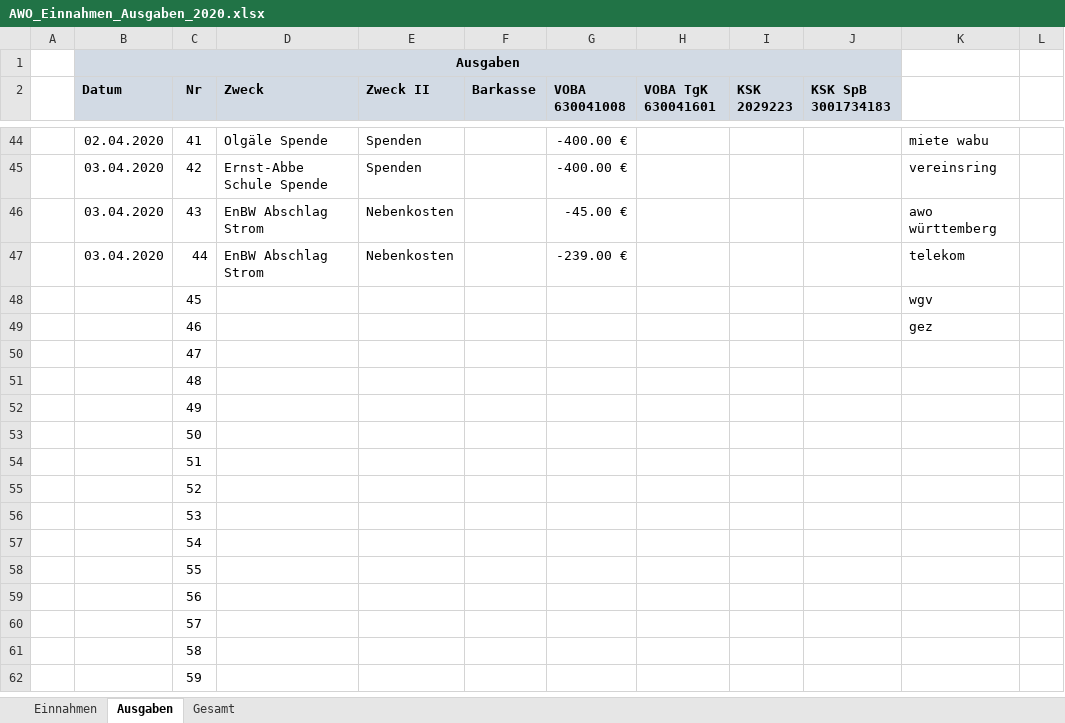
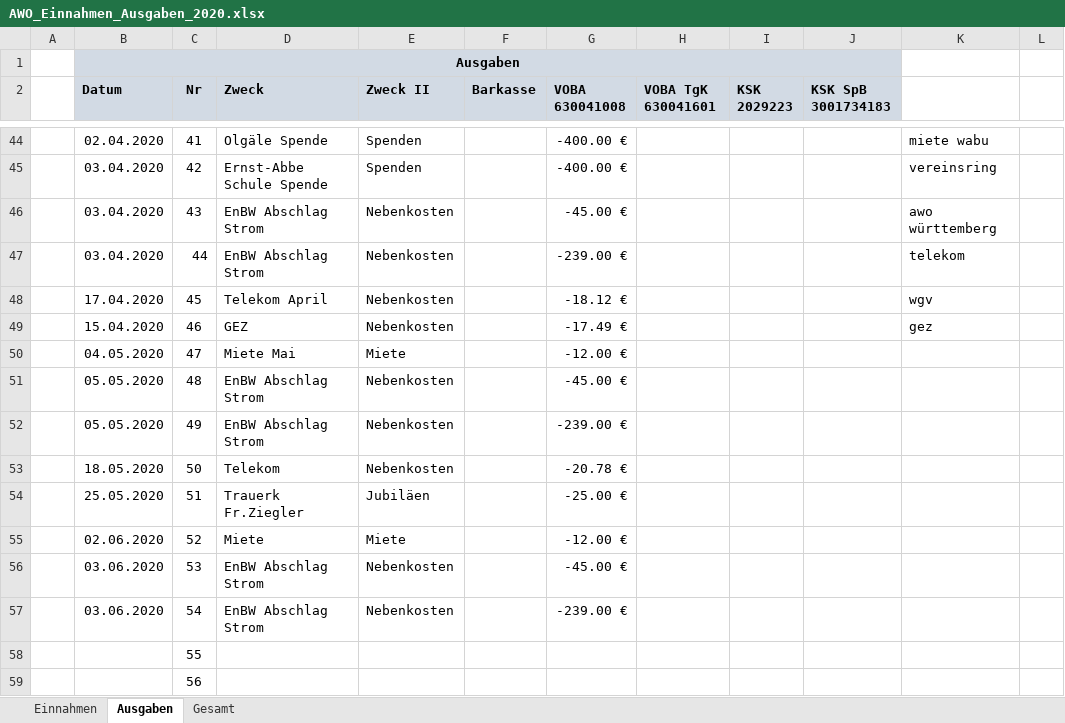
Before and after one commit to bwildner/AWO, an Excel workbook: AWO_Einnahmen_Ausgaben_2020.xlsx, sheet Ausgaben, drawn as a sheet; only a part is shown, gaps mark what is left out; the shorter side is filled out with more unchanged rows; values as stored, in another font and other column widths than the file's, no borders; conditional formats not drawn; the diff covers the shown part only; the diff names each change by its address in the sheet, - before the commit and + after, or states it on an @@ line.

```diff
--- a/AWO_Einnahmen_Ausgaben_2020.xlsx (sheet Ausgaben)
+++ b/AWO_Einnahmen_Ausgaben_2020.xlsx (sheet Ausgaben)
-B48 (Datum): (empty)
+B48 (Datum): 17.04.2020
-D48 (Zweck): (empty)
+D48 (Zweck): Telekom April
-E48:E49 (Zweck II): (empty)
+E48:E49 (Zweck II): Nebenkosten
-G48 (VOBA 630041008): (empty)
+G48 (VOBA 630041008): -18.12 €
-B49 (Datum): (empty)
+B49 (Datum): 15.04.2020
-D49 (Zweck): (empty)
+D49 (Zweck): GEZ
-G49 (VOBA 630041008): (empty)
+G49 (VOBA 630041008): -17.49 €
-B50 (Datum): (empty)
+B50 (Datum): 04.05.2020
-D50 (Zweck): (empty)
+D50 (Zweck): Miete Mai
-E50 (Zweck II): (empty)
+E50 (Zweck II): Miete
-G50 (VOBA 630041008): (empty)
+G50 (VOBA 630041008): -12.00 €
-B51:B52 (Datum): (empty)
+B51:B52 (Datum): 05.05.2020
-D51:D52 (Zweck): (empty)
+D51:D52 (Zweck): EnBW Abschlag Strom
-E51:E53 (Zweck II): (empty)
+E51:E53 (Zweck II): Nebenkosten
-G51 (VOBA 630041008): (empty)
+G51 (VOBA 630041008): -45.00 €
-G52 (VOBA 630041008): (empty)
+G52 (VOBA 630041008): -239.00 €
-B53 (Datum): (empty)
+B53 (Datum): 18.05.2020
-D53 (Zweck): (empty)
+D53 (Zweck): Telekom
-G53 (VOBA 630041008): (empty)
+G53 (VOBA 630041008): -20.78 €
-B54 (Datum): (empty)
+B54 (Datum): 25.05.2020
-D54 (Zweck): (empty)
+D54 (Zweck): Trauerk Fr.Ziegler
-E54 (Zweck II): (empty)
+E54 (Zweck II): Jubiläen
-G54 (VOBA 630041008): (empty)
+G54 (VOBA 630041008): -25.00 €
-B55 (Datum): (empty)
+B55 (Datum): 02.06.2020
-D55 (Zweck): (empty)
+D55 (Zweck): Miete
-E55 (Zweck II): (empty)
+E55 (Zweck II): Miete
-G55 (VOBA 630041008): (empty)
+G55 (VOBA 630041008): -12.00 €
-B56:B57 (Datum): (empty)
+B56:B57 (Datum): 03.06.2020
-D56:D57 (Zweck): (empty)
+D56:D57 (Zweck): EnBW Abschlag Strom
-E56:E57 (Zweck II): (empty)
+E56:E57 (Zweck II): Nebenkosten
-G56 (VOBA 630041008): (empty)
+G56 (VOBA 630041008): -45.00 €
-G57 (VOBA 630041008): (empty)
+G57 (VOBA 630041008): -239.00 €
```
Also changed, not shown: 1 edited cell elsewhere in this sheet, sheet Einnahmen.
